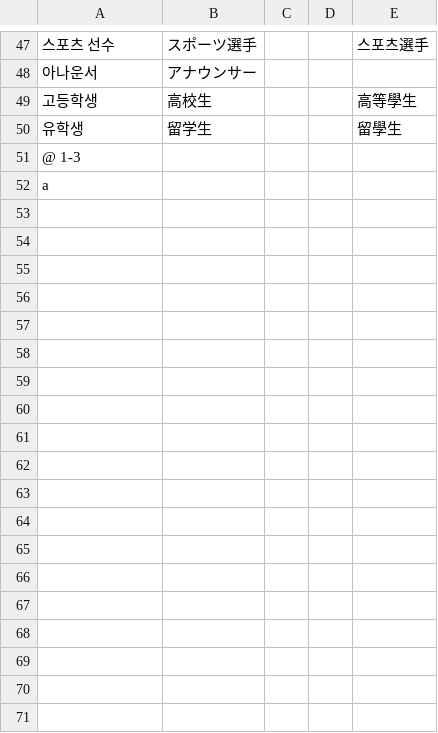
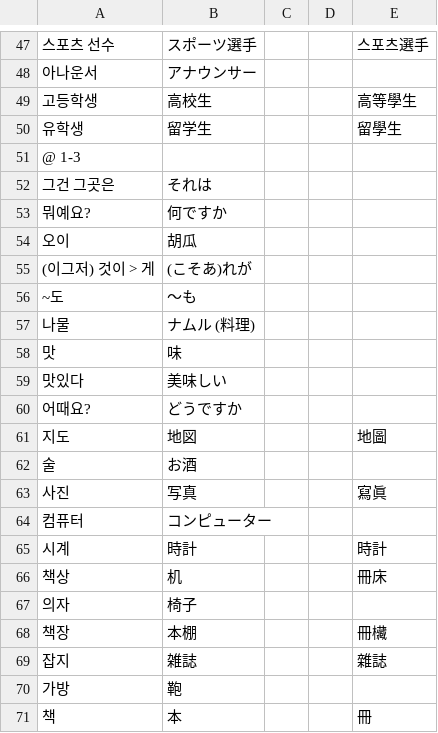
Before and after one commit to jdwebdev/NZH, a TSV file: tsv/NZH - できる한국어.tsv, drawn as a sheet; only a part is shown, gaps mark what is left out; the diff covers the shown part only.

Commit message:
MAJ

```diff
--- a/tsv/NZH - できる한국어.tsv
+++ b/tsv/NZH - できる한국어.tsv
@@ -51,2 +51,21 @@
 @ 1-3				
-a				
+그건 그곳은	それは			
+뭐예요?	何ですか			
+오이	胡瓜			
+(이그저) 것이 > 게	(こそあ)れが			
+~도	～も			
+나물	ナムル　(料理)			
+맛	味			
+맛있다	美味しい			
+어때요?	どうですか			
+지도	地図			地圖
+술	お酒			
+사진	写真			寫眞
+컴퓨터	コンピューター			
+시계	時計			時計
+책상	机			冊床
+의자	椅子			
+책장	本棚			冊欌
+잡지	雑誌			雜誌
+가방	鞄			
+책	本			冊
```
Also changed, not shown: 9 added rows elsewhere in this file.
